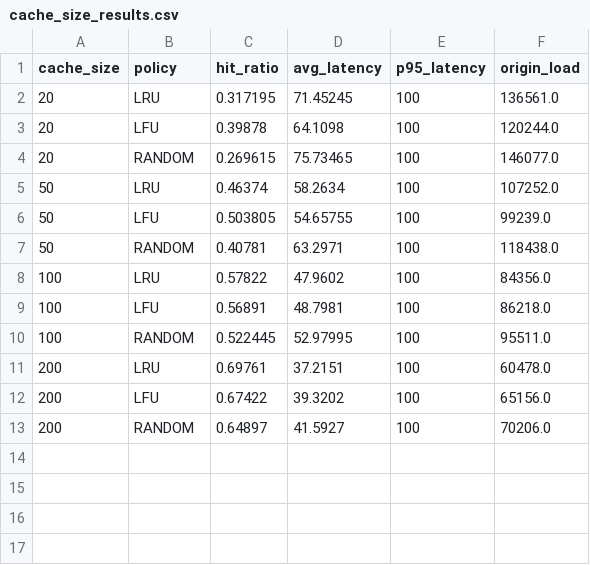
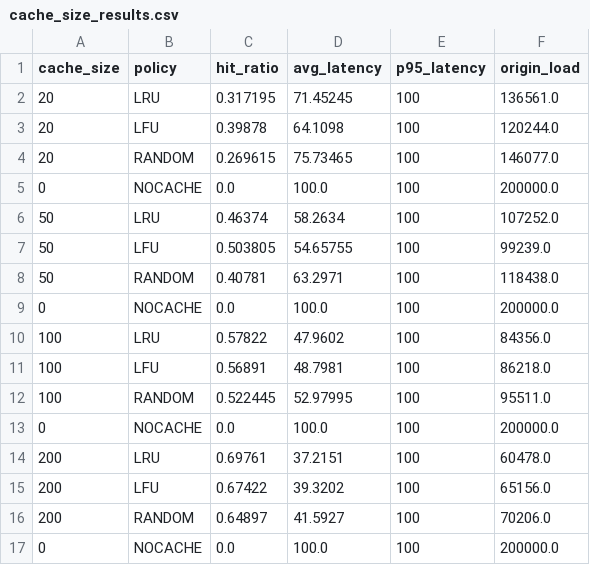
Before and after one commit to ibrikk/sdn-caching, a CSV file: results/cache_size_results.csv, drawn as a sheet.

Commit message:
add nocache

```diff
--- a/results/cache_size_results.csv
+++ b/results/cache_size_results.csv
@@ -4,2 +4,3 @@ cache_size,policy,hit_ratio,avg_latency,p95_latency,origin_load
 20,RANDOM,0.269615,75.73465,100,146077.0
+0,NOCACHE,0.0,100.0,100,200000.0
 50,LRU,0.46374,58.2634,100,107252.0
@@ -7,2 +8,3 @@ cache_size,policy,hit_ratio,avg_latency,p95_latency,origin_load
 50,RANDOM,0.40781,63.2971,100,118438.0
+0,NOCACHE,0.0,100.0,100,200000.0
 100,LRU,0.57822,47.9602,100,84356.0
@@ -10,2 +12,3 @@ cache_size,policy,hit_ratio,avg_latency,p95_latency,origin_load
 100,RANDOM,0.522445,52.97995,100,95511.0
+0,NOCACHE,0.0,100.0,100,200000.0
 200,LRU,0.69761,37.2151,100,60478.0
@@ -13 +16,2 @@ cache_size,policy,hit_ratio,avg_latency,p95_latency,origin_load
 200,RANDOM,0.64897,41.5927,100,70206.0
+0,NOCACHE,0.0,100.0,100,200000.0
```
Also changed, not shown: 4 other files.
